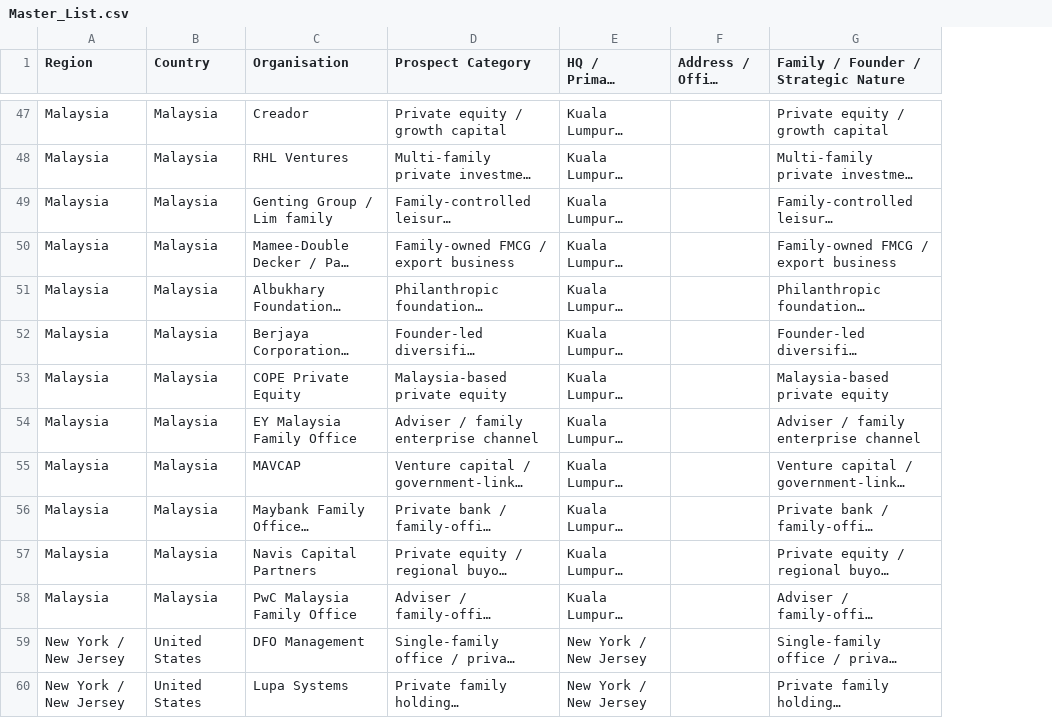
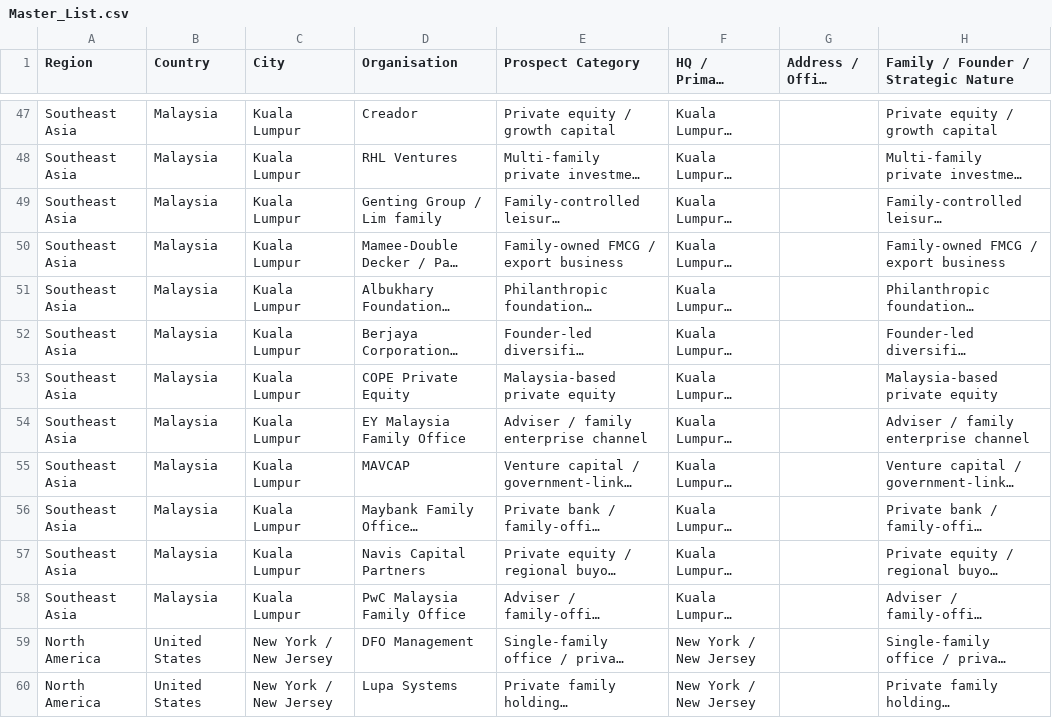
Before and after one commit to TharushiSuwaris/tbp-dashboard, a CSV file: data/Master_List.csv, drawn as a sheet; only a part is shown, gaps mark what is left out; long unchanged cells end in …; the diff covers the shown part only; the diff names each change by its address in the sheet, - before the commit and + after, or states it on an @@ line.

Commit message:
fix region country and city in master list

```diff
--- a/data/Master_List.csv
+++ b/data/Master_List.csv
+column C (City), rows 47-60: Kuala Lumpur | Kuala Lumpur | Kuala Lumpur | Kuala Lumpur | Kuala Lumpur | Kuala Lumpur | Kuala Lumpur | Kuala Lumpur | Kuala Lumpur | Kuala Lumpur | Kuala Lumpur | Kuala Lumpur | New York / New Jersey | New York / New Jersey
-A47:A58 (Region): Malaysia
+A47:A58 (Region): Southeast Asia
-A59:A60 (Region): New York / New Jersey
+A59:A60 (Region): North America
```
Also changed, not shown: 94 edited cells elsewhere in this file, 2 other files.
